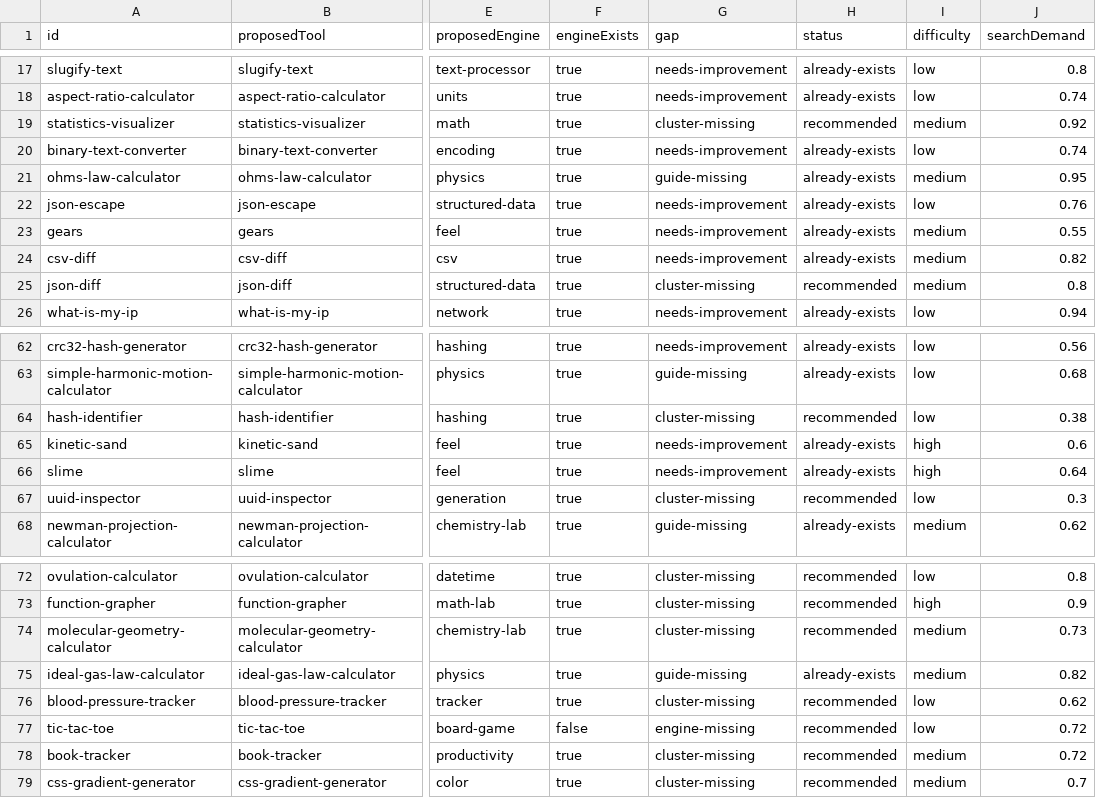
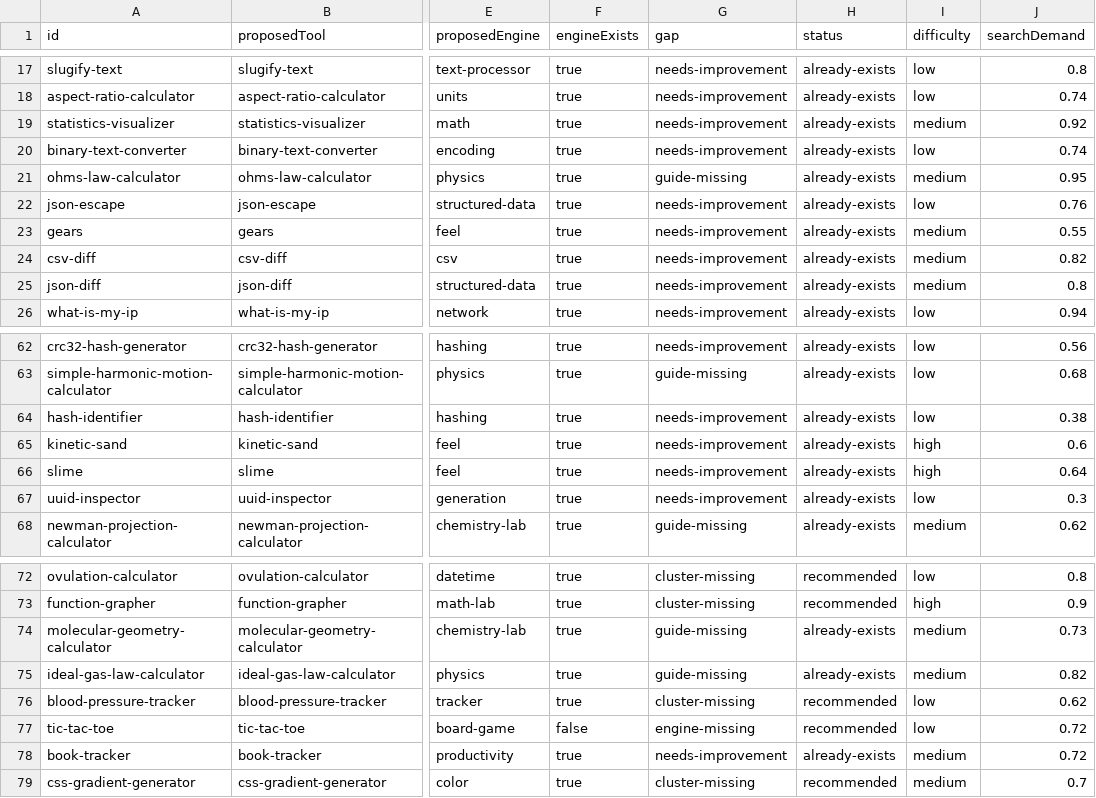
Before and after one commit to AtharvaMahamuni/toytools, a CSV file: research/reports/opportunities.csv, drawn as a sheet; only a part is shown, gaps mark what is left out; the diff names each change by its address in the sheet, - before the commit and + after, or states it on an @@ line.

```diff
--- a/research/reports/opportunities.csv
+++ b/research/reports/opportunities.csv
-G19 (gap): cluster-missing
+G19 (gap): needs-improvement
-H19 (status): recommended
+H19 (status): already-exists
-G25 (gap): cluster-missing
+G25 (gap): needs-improvement
-H25 (status): recommended
+H25 (status): already-exists
-G64 (gap): cluster-missing
+G64 (gap): needs-improvement
-H64 (status): recommended
+H64 (status): already-exists
-G67 (gap): cluster-missing
+G67 (gap): needs-improvement
-H67 (status): recommended
+H67 (status): already-exists
-G74 (gap): cluster-missing
+G74 (gap): guide-missing
-H74 (status): recommended
+H74 (status): already-exists
-G78 (gap): cluster-missing
+G78 (gap): needs-improvement
-H78 (status): recommended
+H78 (status): already-exists
```
Also changed, not shown: 32 other files.
